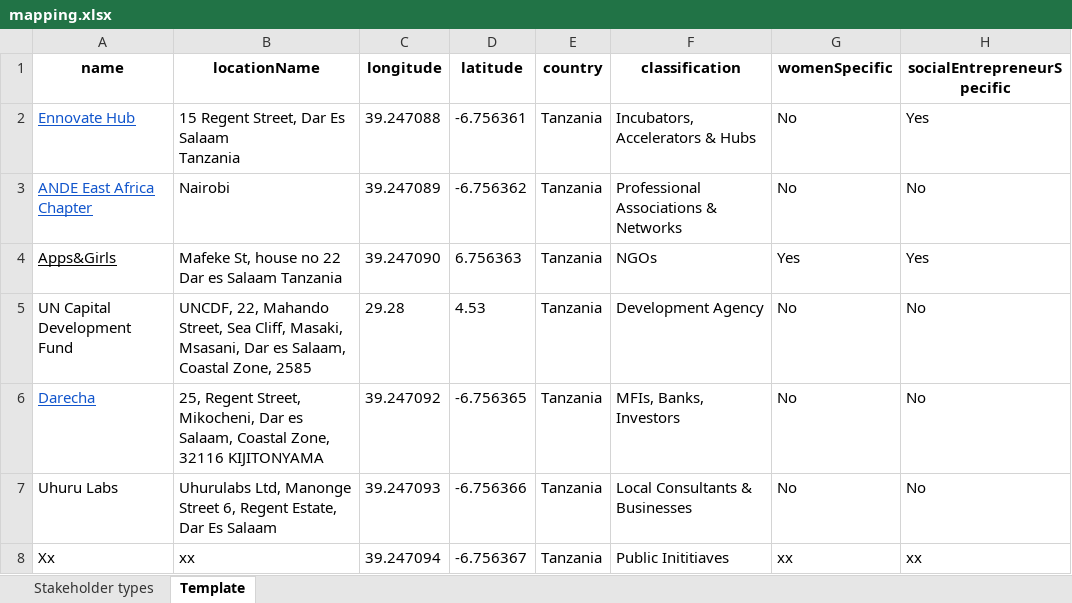
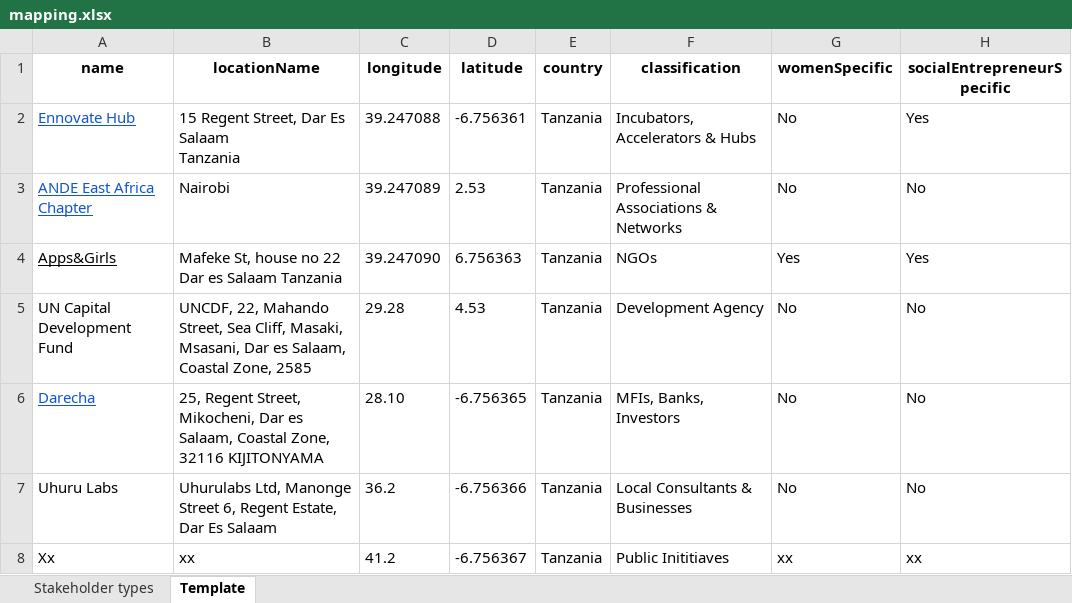
Before and after one commit to elise-fo/uwezo_api, an Excel workbook: uwezo_api/data/mapping.xlsx, sheet Template, drawn as a sheet; only a part is shown; values as stored, in another font and other column widths than the file's, no borders; the diff names each change by its address in the sheet, - before the commit and + after, or states it on an @@ line.

Commit message:
changing mapping

```diff
--- a/uwezo_api/data/mapping.xlsx (sheet Template)
+++ b/uwezo_api/data/mapping.xlsx (sheet Template)
-D3 (latitude): -6.756362
+D3 (latitude): 2.53
-C6 (longitude): 39.247092
+C6 (longitude): 28.10
-C7 (longitude): 39.247093
+C7 (longitude): 36.2
-C8 (longitude): 39.247094
+C8 (longitude): 41.2
```
